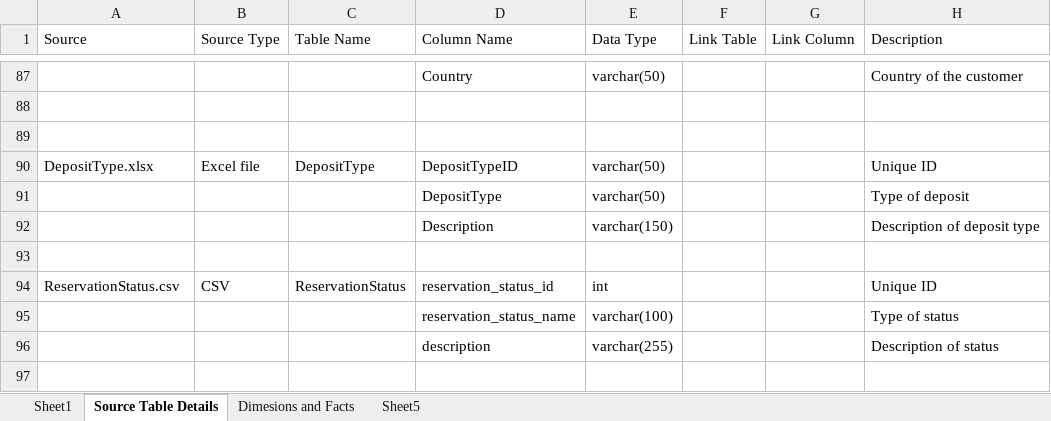
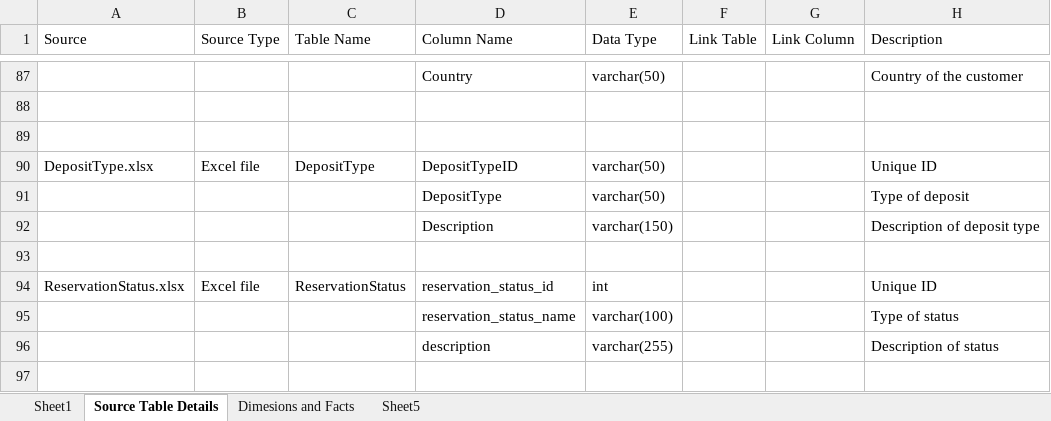
Before and after one commit to Ramla24/IT22003928_Assignment1, an Excel workbook: IT22003928_Assignment1/IT22003928-Assignment01.xlsx, sheet Source Table Details, drawn as a sheet; only a part is shown, gaps mark what is left out; values as stored, in another font and other column widths than the file's, no borders; table styles not drawn; the diff names each change by its address in the sheet, - before the commit and + after, or states it on an @@ line.

Commit message:
Data warehouse development

```diff
--- a/IT22003928_Assignment1/IT22003928-Assignment01.xlsx (sheet Source Table Details)
+++ b/IT22003928_Assignment1/IT22003928-Assignment01.xlsx (sheet Source Table Details)
-A94 (Source): ReservationStatus.csv
+A94 (Source): ReservationStatus.xlsx
-B94 (Source Type): CSV
+B94 (Source Type): Excel file
```
Also changed, not shown: 3 other files.
